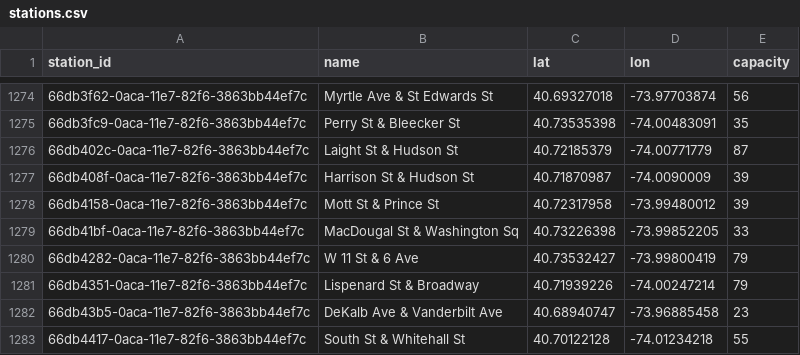
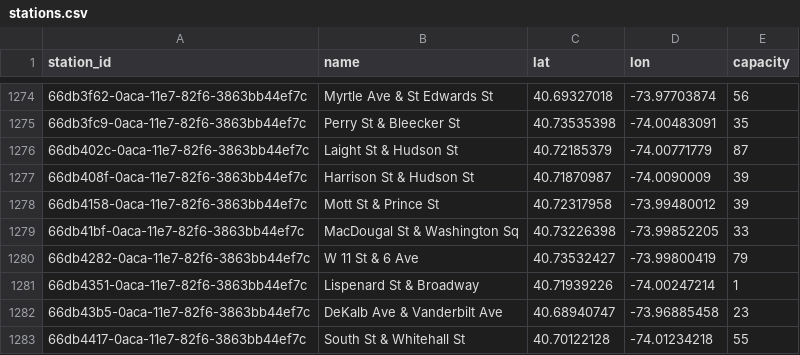
Before and after one commit to 1kbgz/crowdsource-datasets, a CSV file: bikeshare/citibike/stations.csv, drawn as a sheet; only a part is shown, gaps mark what is left out.

Commit message:
chore: refresh datasets (2026-10-25)

```diff
--- a/bikeshare/citibike/stations.csv
+++ b/bikeshare/citibike/stations.csv
@@ -1280,3 +1280,3 @@ station_id,name,lat,lon,capacity
 66db4282-0aca-11e7-82f6-3863bb44ef7c,W 11 St & 6 Ave,40.73532427,-73.99800419,79
-66db4351-0aca-11e7-82f6-3863bb44ef7c,Lispenard St & Broadway,40.71939226,-74.00247214,79
+66db4351-0aca-11e7-82f6-3863bb44ef7c,Lispenard St & Broadway,40.71939226,-74.00247214,1
 66db43b5-0aca-11e7-82f6-3863bb44ef7c,DeKalb Ave & Vanderbilt Ave,40.68940747,-73.96885458,23
```
